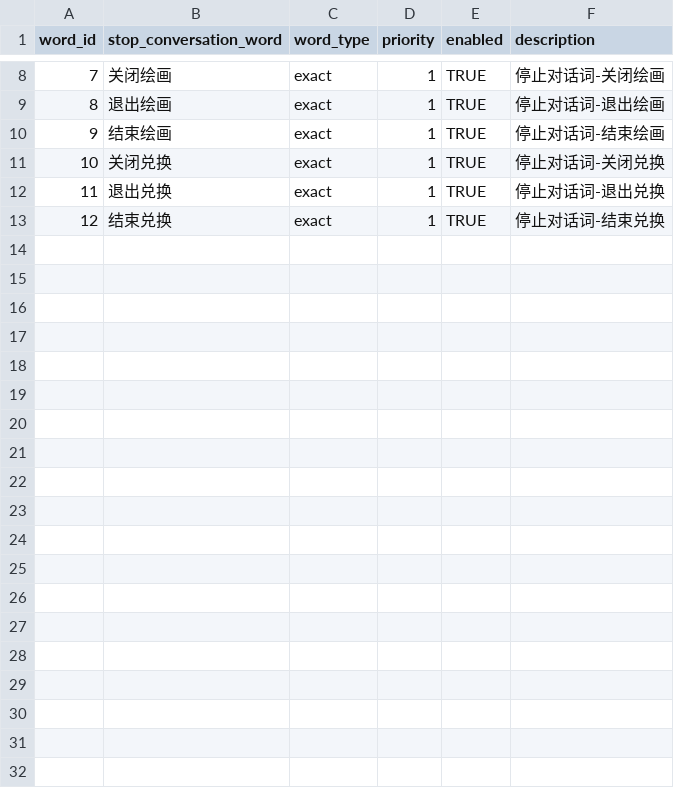
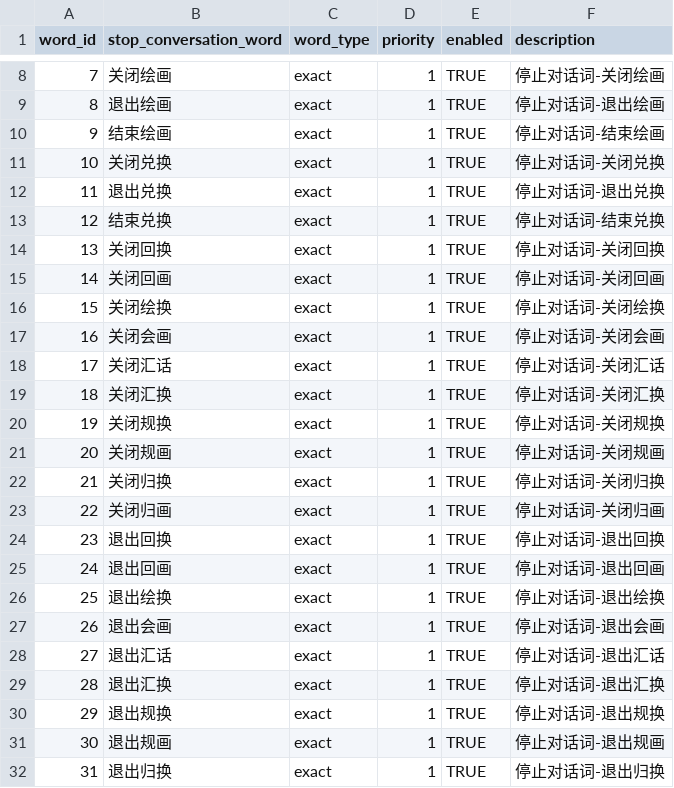
Before and after one commit to fudashennb/tts-ai-project, a CSV file: config/rules/stop_conversation_words.csv, drawn as a sheet; only a part is shown, gaps mark what is left out; the diff covers the shown part only; the diff names each change by its address in the sheet, - before the commit and + after, or states it on an @@ line.

```diff
--- a/config/rules/stop_conversation_words.csv
+++ b/config/rules/stop_conversation_words.csv
+row 14: 13 | 关闭回换 | exact | 1 | TRUE | 停止对话词-关闭回换
+row 15: 14 | 关闭回画 | exact | 1 | TRUE | 停止对话词-关闭回画
+row 16: 15 | 关闭绘换 | exact | 1 | TRUE | 停止对话词-关闭绘换
+row 17: 16 | 关闭会画 | exact | 1 | TRUE | 停止对话词-关闭会画
+row 18: 17 | 关闭汇话 | exact | 1 | TRUE | 停止对话词-关闭汇话
+row 19: 18 | 关闭汇换 | exact | 1 | TRUE | 停止对话词-关闭汇换
+row 20: 19 | 关闭规换 | exact | 1 | TRUE | 停止对话词-关闭规换
+row 21: 20 | 关闭规画 | exact | 1 | TRUE | 停止对话词-关闭规画
+row 22: 21 | 关闭归换 | exact | 1 | TRUE | 停止对话词-关闭归换
+row 23: 22 | 关闭归画 | exact | 1 | TRUE | 停止对话词-关闭归画
+row 24: 23 | 退出回换 | exact | 1 | TRUE | 停止对话词-退出回换
+row 25: 24 | 退出回画 | exact | 1 | TRUE | 停止对话词-退出回画
+row 26: 25 | 退出绘换 | exact | 1 | TRUE | 停止对话词-退出绘换
+row 27: 26 | 退出会画 | exact | 1 | TRUE | 停止对话词-退出会画
+row 28: 27 | 退出汇话 | exact | 1 | TRUE | 停止对话词-退出汇话
+row 29: 28 | 退出汇换 | exact | 1 | TRUE | 停止对话词-退出汇换
+row 30: 29 | 退出规换 | exact | 1 | TRUE | 停止对话词-退出规换
+row 31: 30 | 退出规画 | exact | 1 | TRUE | 停止对话词-退出规画
+row 32: 31 | 退出归换 | exact | 1 | TRUE | 停止对话词-退出归换
```
Also changed, not shown: 11 added rows elsewhere in this file, config/rules/special_chars_removal.csv, 18 other files.
